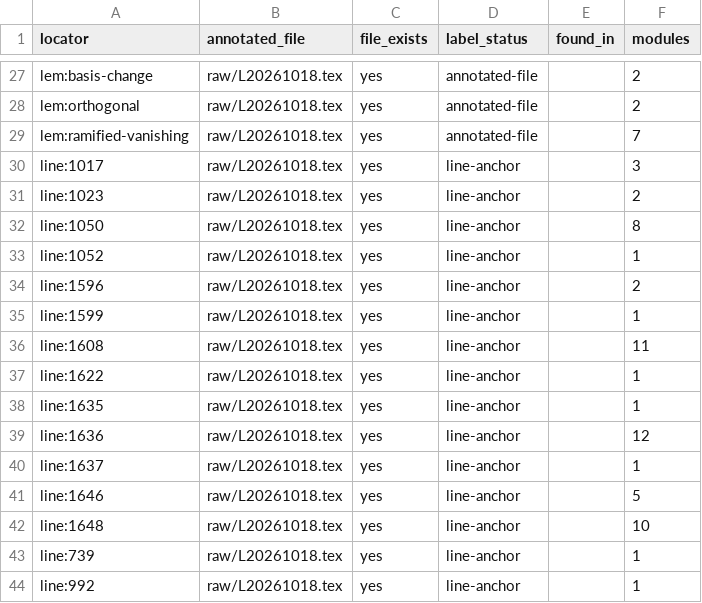
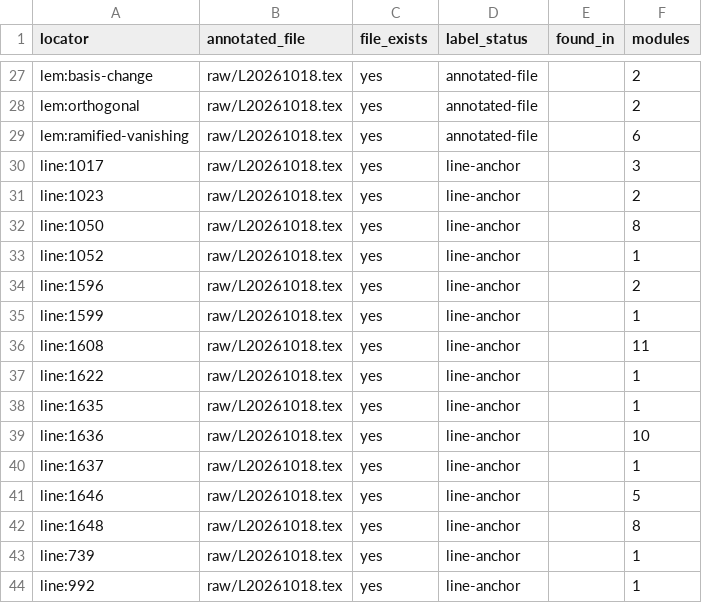
Before and after one commit to wuzhengyao/L20261018-formalization, a TSV file: PROVENANCE.tsv, drawn as a sheet; only a part is shown, gaps mark what is left out.

Commit message:
Clean up what a better version has replaced (keep the load-bearing rest)
Criterion: a thing is obsolete when a better version of the *same statement* exists, not
when nothing happens to reference it.  Two kinds went:

* `comparator/ch3` -- `ch3u` checks the same chapter-3 statements at the paper's own
  objects and without the abstract hypotheses, so the group was a conditional restatement
  of claims that are now checked unconditionally.  `ch3u` becomes the default group;
  `run-comparator.sh`, `check-all.sh`, `kb_meta.py` and the README follow.  The
  declarations the group happened to name are untouched: each is a proof step of a
  statement `ch3u` checks.

* six declarations re-proved later with the same statement:
  `thm_ramified_1_of_D`, `finrank_eq_finrank_add_one_of_D`, `corollary_4_4_of_D`,
  `thm_ramified_1_of_residue_facts`, `corollary_4_4_of_residue_facts`,
  `ramified_vanishing_unconditional`.  For each, the later version has the *identical*
  statement (same text, same binders) under a weaker section context, i.e. it says strictly
  more for the same claim.  The module docstrings that named them are kept.

Deliberately kept, with the reason each one is load-bearing even though nothing references it:
* witnesses / nonemptiness discharges (L1, L10①): `tameResidueFacts_of_complete`,
  `unitsCupVanish_complete`, `valCompat_of_localField`, the Q_7 and F_7((t)) files;
* the abstract-interface versions (`VK`/`HenselResidueData` level) whose concrete
  counterpart lives on `H1`/`valLin` -- different statements, not a stronger twin;
* every intermediate that a kept proof uses.

Verified: `lake build` 0 error (10259 jobs); comparator `ch3u` and `ch4u` both
"Your solution is okay!"; `check-all.sh --fast` 4/4 (provenance regenerated: the two
`@source` anchors of the deleted declarations went with them); `DECLARATIONS.md`
2636 -> 2630 declarations, 576 modules unchanged.

Also: `run-comparator.sh` and `scripts/check-all.sh` had lost the executable bit when a
script rewrote them through a temp file + replace -- restored, and noted in WORKFLOW.

```diff
--- a/PROVENANCE.tsv
+++ b/PROVENANCE.tsv
@@ -28,3 +28,3 @@ lem:basis-change	raw/L20261018.tex	yes	annotated-file		2
 lem:orthogonal	raw/L20261018.tex	yes	annotated-file		2
-lem:ramified-vanishing	raw/L20261018.tex	yes	annotated-file		7
+lem:ramified-vanishing	raw/L20261018.tex	yes	annotated-file		6
 line:1017	raw/L20261018.tex	yes	line-anchor		3
@@ -38,6 +38,6 @@ line:1622	raw/L20261018.tex	yes	line-anchor		1
 line:1635	raw/L20261018.tex	yes	line-anchor		1
-line:1636	raw/L20261018.tex	yes	line-anchor		12
+line:1636	raw/L20261018.tex	yes	line-anchor		10
 line:1637	raw/L20261018.tex	yes	line-anchor		1
 line:1646	raw/L20261018.tex	yes	line-anchor		5
-line:1648	raw/L20261018.tex	yes	line-anchor		10
+line:1648	raw/L20261018.tex	yes	line-anchor		8
 line:739	raw/L20261018.tex	yes	line-anchor		1
```
Also changed, not shown: 16 other files.
